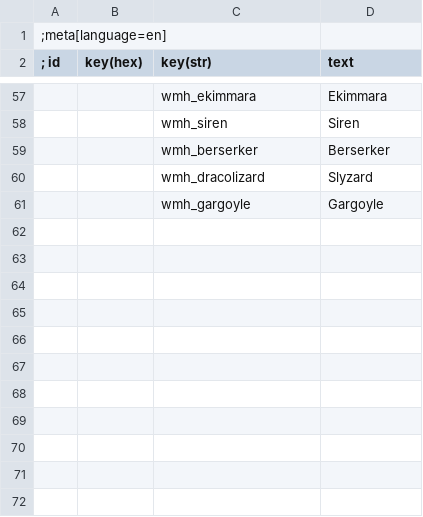
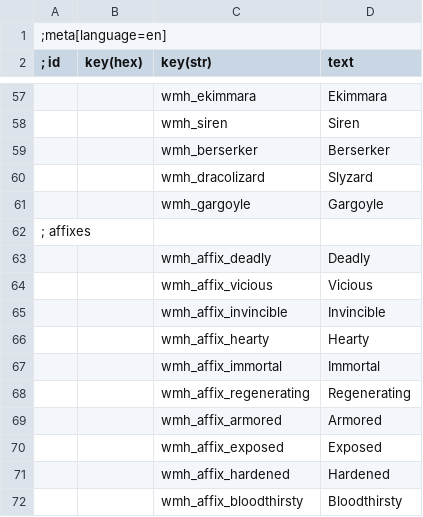
Before and after one commit to Aelto/tw3-wild-monster-hunt, a CSV file: src/modWildMonsterHunt/content/scripts/local/en.w3strings.csv, drawn as a sheet; only a part is shown, gaps mark what is left out.

Commit message:
loc: affixes

```diff
--- a/src/modWildMonsterHunt/content/scripts/local/en.w3strings.csv
+++ b/src/modWildMonsterHunt/content/scripts/local/en.w3strings.csv
@@ -61 +61,12 @@
           |        |wmh_gargoyle|Gargoyle
+; affixes
+          |        |wmh_affix_deadly|Deadly
+          |        |wmh_affix_vicious|Vicious
+          |        |wmh_affix_invincible|Invincible
+          |        |wmh_affix_hearty|Hearty
+          |        |wmh_affix_immortal|Immortal
+          |        |wmh_affix_regenerating|Regenerating
+          |        |wmh_affix_armored|Armored
+          |        |wmh_affix_exposed|Exposed
+          |        |wmh_affix_hardened|Hardened
+          |        |wmh_affix_bloodthirsty|Bloodthirsty
```
Also changed, not shown: 1 other file.
